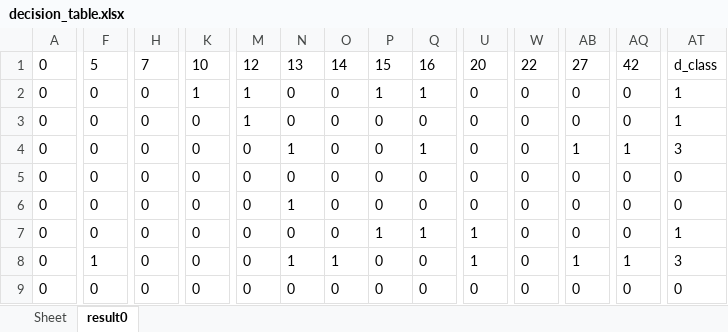
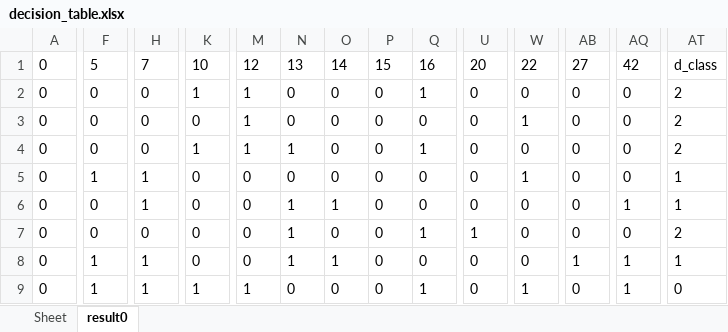
Before and after one commit to shepherdmrf/backend-all, an Excel workbook: src/main/resources/python/MultifacetedModeling/DataOutput/SVR/decision_table.xlsx, sheet result0, drawn as a sheet; only a part is shown, gaps mark what is left out; values as stored, in another font and other column widths than the file's, no borders; the diff covers the shown part only; the diff names each change by its address in the sheet, - before the commit and + after, or states it on an @@ line.

```diff
--- a/src/main/resources/python/MultifacetedModeling/DataOutput/SVR/decision_table.xlsx (sheet result0)
+++ b/src/main/resources/python/MultifacetedModeling/DataOutput/SVR/decision_table.xlsx (sheet result0)
-P2: 1
+P2: 0
-AT2:AT3: 1
+AT2:AT3: 2
-W3: 0
+W3: 1
-K4: 0
+K4: 1
-M4: 0
+M4: 1
-AB4: 1
+AB4: 0
-AQ4: 1
+AQ4: 0
-AT4: 3
+AT4: 2
-F5: 0
+F5: 1
-H5:H6: 0
+H5:H6: 1
-W5: 0
+W5: 1
-AT5:AT6: 0
+AT5:AT6: 1
-O6: 0
+O6: 1
-AQ6: 0
+AQ6: 1
-N7: 0
+N7: 1
-P7: 1
+P7: 0
-AT7: 1
+AT7: 2
-H8:H9: 0
+H8:H9: 1
-U8: 1
+U8: 0
-AT8: 3
+AT8: 1
-F9: 0
+F9: 1
-K9: 0
+K9: 1
-M9: 0
+M9: 1
-Q9: 0
+Q9: 1
-W9: 0
+W9: 1
-AQ9: 0
+AQ9: 1
```
Also changed, not shown: 299 edited cells elsewhere in this sheet, src/main/resources/python/MultifacetedModeling/DataOutput/KNN/decision_table.xlsx, src/main/resources/python/MultifacetedModeling/DataOutput/KNN/frequency.xlsx, 35 other files.
